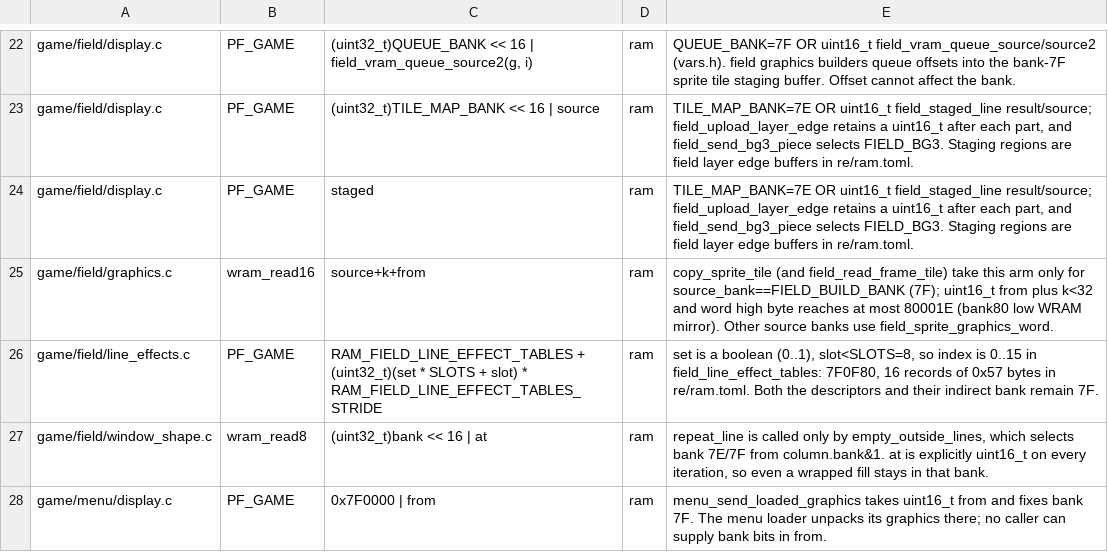
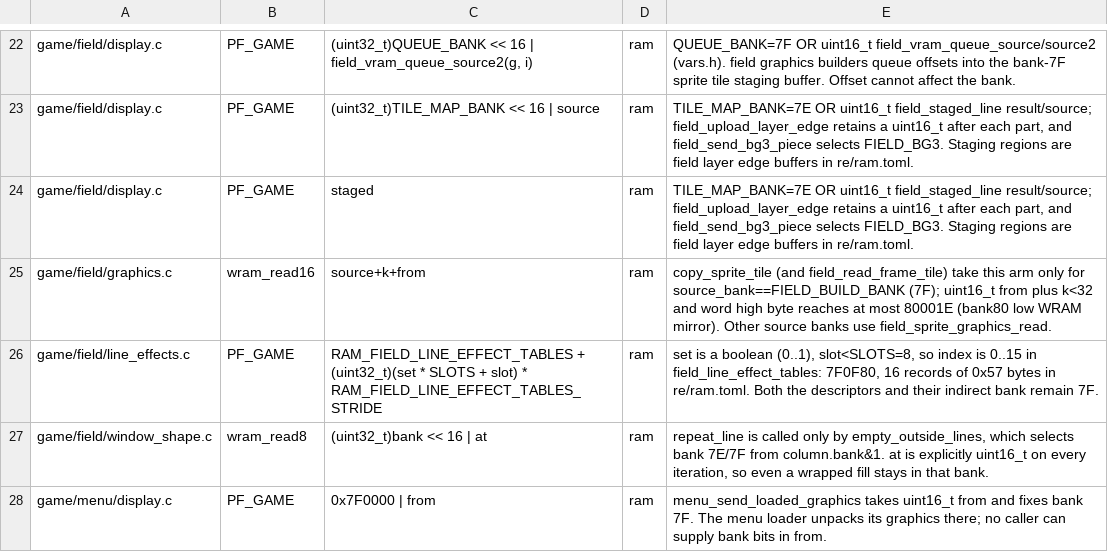
Before and after one commit to zdiemer/chrono-trigger-reimplemented, a TSV file: tools/cartridge_sources_allowlist.tsv, drawn as a sheet; only a part is shown, gaps mark what is left out.

Commit message:
Field: the mirrored tile read from the set's address carried as before, and a byte at a time where built graphics overlap where they go

```diff
--- a/tools/cartridge_sources_allowlist.tsv
+++ b/tools/cartridge_sources_allowlist.tsv
@@ -24,3 +24,3 @@ game/field/display.c	PF_GAME	(uint32_t)TILE_MAP_BANK << 16 | source	ram	TILE_MAP
 game/field/display.c	PF_GAME	staged	ram	TILE_MAP_BANK=7E OR uint16_t field_staged_line result/source; field_upload_layer_edge retains a uint16_t after each part, and field_send_bg3_piece selects FIELD_BG3. Staging regions are field layer edge buffers in re/ram.toml.
-game/field/graphics.c	wram_read16	source+k+from	ram	copy_sprite_tile (and field_read_frame_tile) take this arm only for source_bank==FIELD_BUILD_BANK (7F); uint16_t from plus k<32 and word high byte reaches at most 80001E (bank80 low WRAM mirror). Other source banks use field_sprite_graphics_word.
+game/field/graphics.c	wram_read16	source+k+from	ram	copy_sprite_tile (and field_read_frame_tile) take this arm only for source_bank==FIELD_BUILD_BANK (7F); uint16_t from plus k<32 and word high byte reaches at most 80001E (bank80 low WRAM mirror). Other source banks use field_sprite_graphics_read.
 game/field/line_effects.c	PF_GAME	RAM_FIELD_LINE_EFFECT_TABLES + (uint32_t)(set * SLOTS + slot) * RAM_FIELD_LINE_EFFECT_TABLES_STRIDE	ram	set is a boolean (0..1), slot<SLOTS=8, so index is 0..15 in field_line_effect_tables: 7F0F80, 16 records of 0x57 bytes in re/ram.toml. Both the descriptors and their indirect bank remain 7F.
```
Also changed, not shown: 1 other file.
